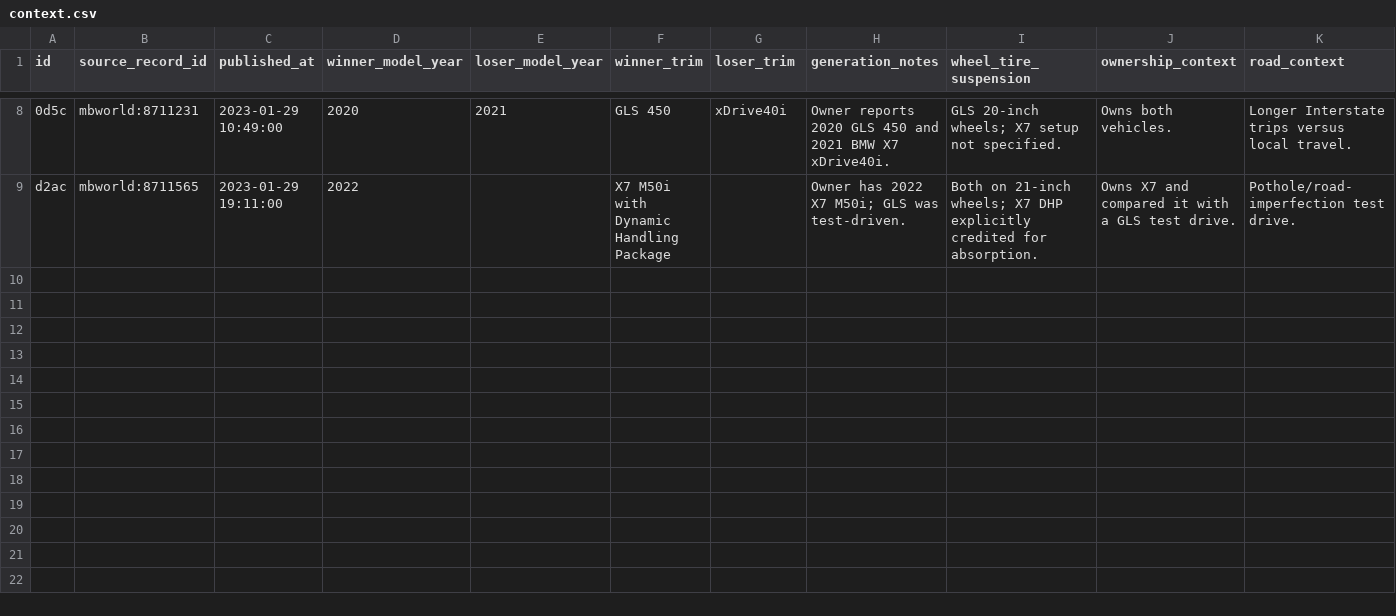
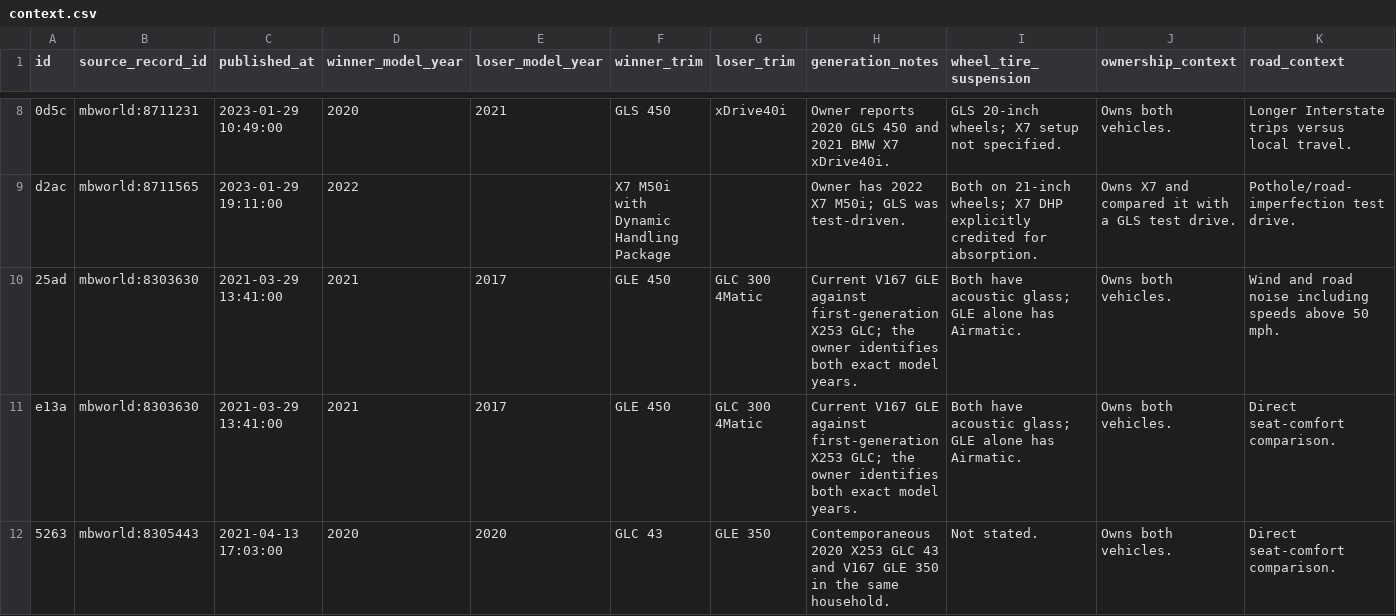
Before and after one commit to troyc/car_research, a CSV file: more-data/round_01_vbulletin/context.csv, drawn as a sheet; only a part is shown, gaps mark what is left out; rows hold the shown columns only; the diff names each change by its address in the sheet, - before the commit and + after, or states it on an @@ line.

```diff
--- a/more-data/round_01_vbulletin/context.csv
+++ b/more-data/round_01_vbulletin/context.csv
+row 10: 25ad | mbworld:8303630 | 2021-03-29 13:41:00 | 2021 | 2017 | GLE 450 | GLC 300 4Matic | Current V167 GLE against first-generation X253 GLC; the owner identifies both exact model years. | Both have acoustic glass; GLE alone has Airmatic. | Owns both vehicles. | Wind and road noise including speeds above 50 mph.
+row 11: e13a | mbworld:8303630 | 2021-03-29 13:41:00 | 2021 | 2017 | GLE 450 | GLC 300 4Matic | Current V167 GLE against first-generation X253 GLC; the owner identifies both exact model years. | Both have acoustic glass; GLE alone has Airmatic. | Owns both vehicles. | Direct seat-comfort comparison.
+row 12: 5263 | mbworld:8305443 | 2021-04-13 17:03:00 | 2020 | 2020 | GLC 43 | GLE 350 | Contemporaneous 2020 X253 GLC 43 and V167 GLE 350 in the same household. | Not stated. | Owns both vehicles. | Direct seat-comfort comparison.
```
Also changed, not shown: more-data/round_01_vbulletin/comparisons.csv, more-data/round_02_owner_forums/comparisons.csv, 9 other files.
